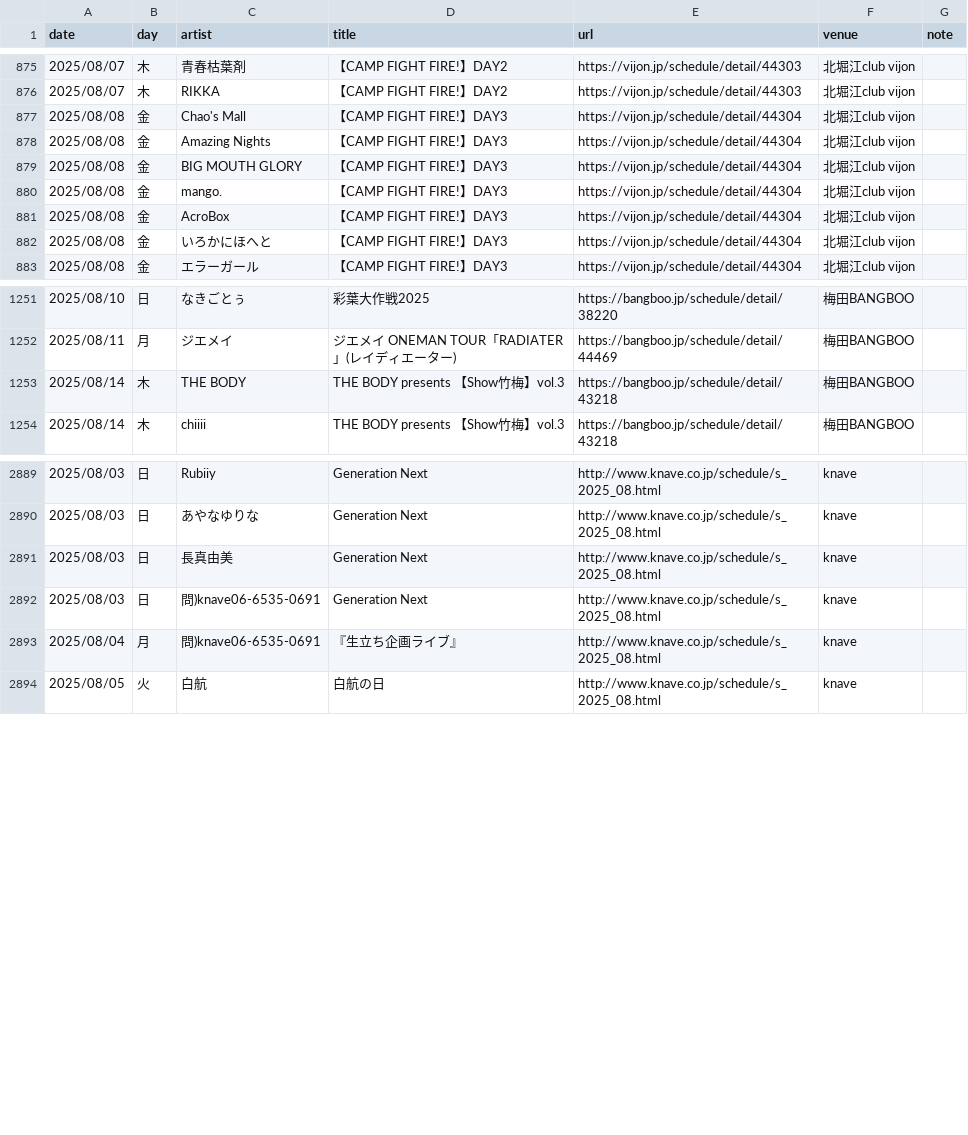
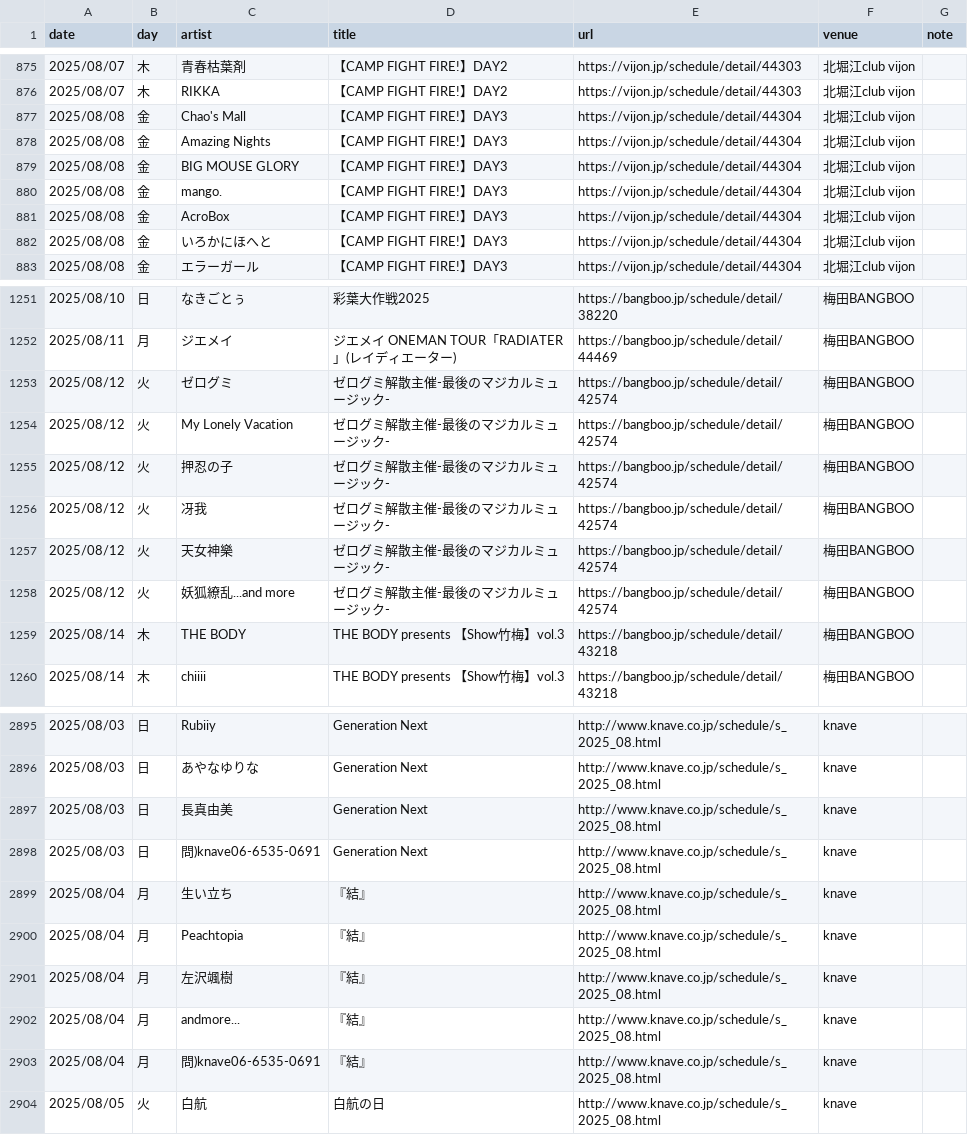
Before and after one commit to yoshitaka-ishizu/livesearch, a CSV file: backend/data/events.csv, drawn as a sheet; only a part is shown, gaps mark what is left out; addresses are those after the commit; the diff names each change by its address in the sheet, - before the commit and + after, or states it on an @@ line.

```diff
--- a/backend/data/events.csv
+++ b/backend/data/events.csv
-C879 (artist): BIG MOUTH GLORY
+C879 (artist): BIG MOUSE GLORY
+row 1253: 2025/08/12 | 火 | ゼログミ | ゼログミ解散主催-最後のマジカルミュージック- | https://bangboo.jp/schedule/detail/42574 | 梅田BANGBOO
+row 1254: 2025/08/12 | 火 | My Lonely Vacation | ゼログミ解散主催-最後のマジカルミュージック- | https://bangboo.jp/schedule/detail/42574 | 梅田BANGBOO
+row 1255: 2025/08/12 | 火 | 押忍の子 | ゼログミ解散主催-最後のマジカルミュージック- | https://bangboo.jp/schedule/detail/42574 | 梅田BANGBOO
+row 1256: 2025/08/12 | 火 | 冴我 | ゼログミ解散主催-最後のマジカルミュージック- | https://bangboo.jp/schedule/detail/42574 | 梅田BANGBOO
+row 1257: 2025/08/12 | 火 | 天女神樂 | ゼログミ解散主催-最後のマジカルミュージック- | https://bangboo.jp/schedule/detail/42574 | 梅田BANGBOO
+row 1258: 2025/08/12 | 火 | 妖狐繚乱...and more | ゼログミ解散主催-最後のマジカルミュージック- | https://bangboo.jp/schedule/detail/42574 | 梅田BANGBOO
+row 2899: 2025/08/04 | 月 | 生い立ち | 『結』 | http://www.knave.co.jp/schedule/s_2025_08.html | knave
+row 2900: 2025/08/04 | 月 | Peachtopia | 『結』 | http://www.knave.co.jp/schedule/s_2025_08.html | knave
+row 2901: 2025/08/04 | 月 | 左沢颯樹 | 『結』 | http://www.knave.co.jp/schedule/s_2025_08.html | knave
+row 2902: 2025/08/04 | 月 | andmore... | 『結』 | http://www.knave.co.jp/schedule/s_2025_08.html | knave
-D2903 (title): 『生立ち企画ライブ』
+D2903 (title): 『結』
```
Also changed, not shown: 1 other file.
